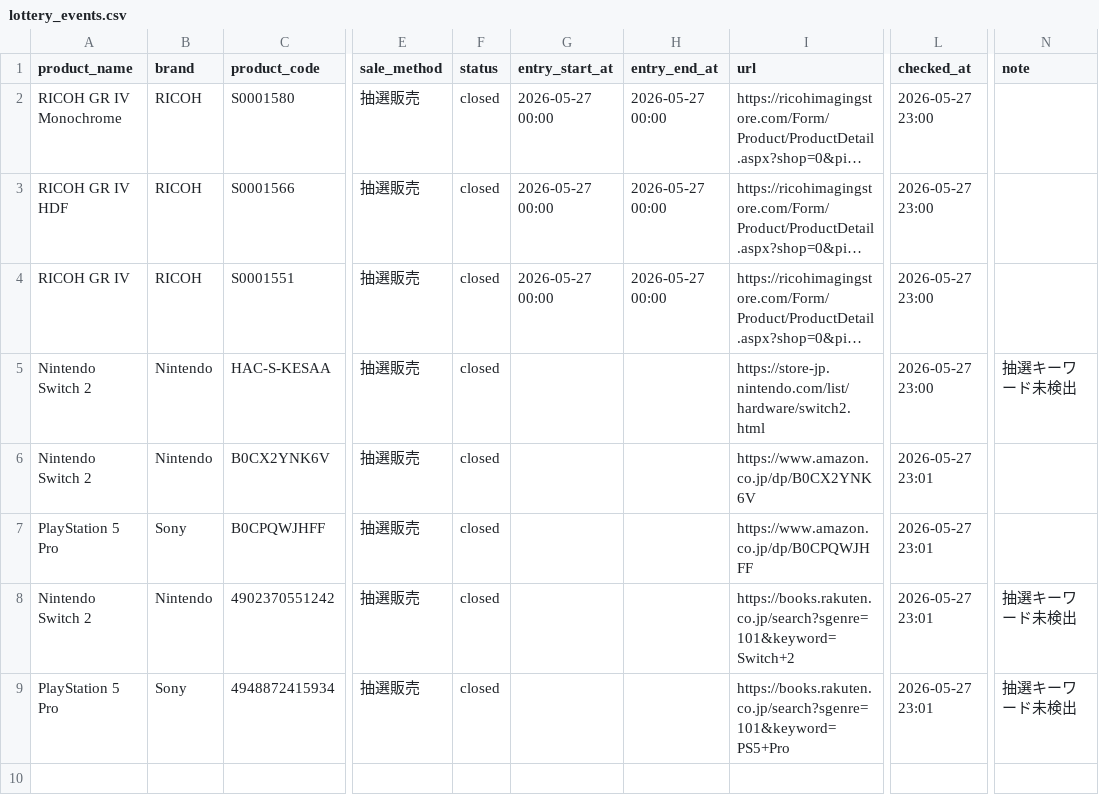
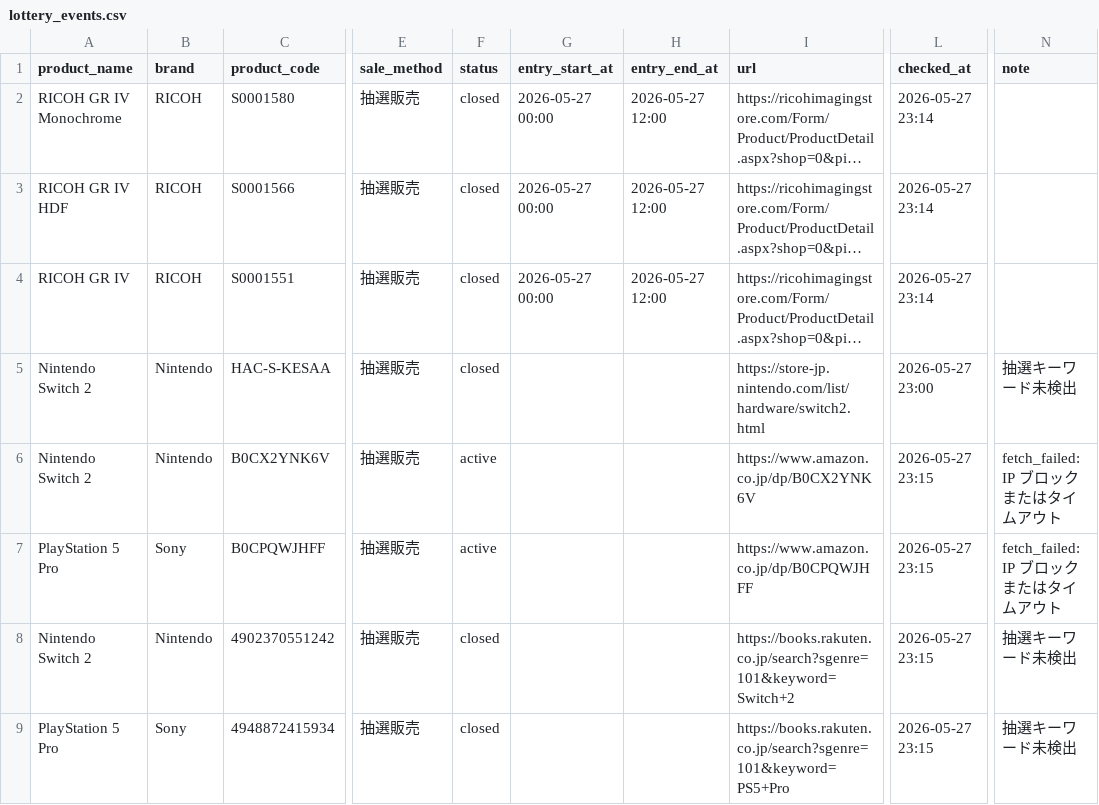
Before and after one commit to estkey0001/premium-monitor, a CSV file: data/lottery_events.csv, drawn as a sheet; only a part is shown, gaps mark what is left out; long unchanged cells end in …; the diff names each change by its address in the sheet, - before the commit and + after, or states it on an @@ line.

```diff
--- a/data/lottery_events.csv
+++ b/data/lottery_events.csv
-H2:H4 (entry_end_at): 2026-05-27 00:00
+H2:H4 (entry_end_at): 2026-05-27 12:00
-L2:L4 (checked_at): 2026-05-27 23:00
+L2:L4 (checked_at): 2026-05-27 23:14
-F6:F7 (status): closed
+F6:F7 (status): active
-L6:L9 (checked_at): 2026-05-27 23:01
+L6:L9 (checked_at): 2026-05-27 23:15
-N6:N7 (note): (empty)
+N6:N7 (note): fetch_failed: IP ブロックまたはタイムアウト
```
Also changed, not shown: 18 other files.
